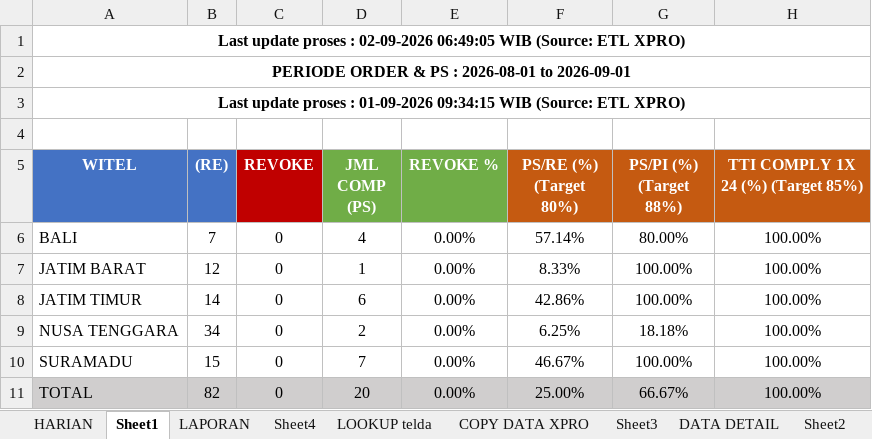
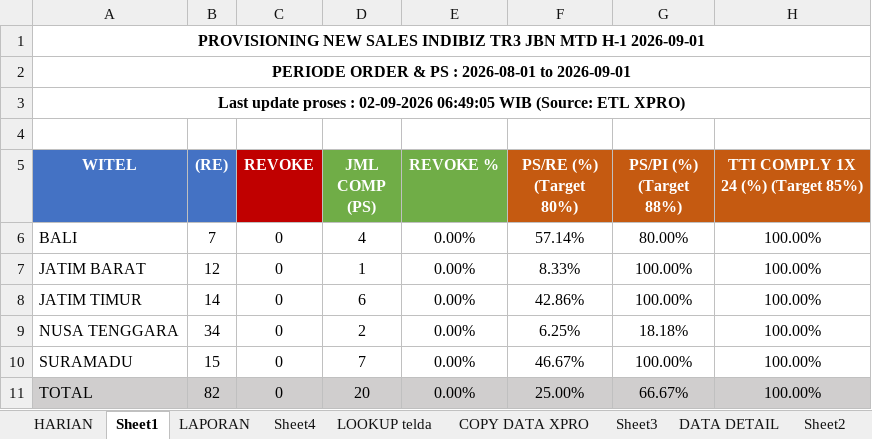
Before and after one commit to dediriant3-a11y/dashboard-ReportJBN, an Excel workbook: data.xlsx, sheet Sheet1, drawn as a sheet; values as stored, in another font and other column widths than the file's, no borders; charts and pictures not drawn; removed rows and columns are numbered as before the commit, all else as after; the diff names each change by its address in the sheet, - before the commit and + after, or states it on an @@ line.

```diff
--- a/data.xlsx (sheet Sheet1)
+++ b/data.xlsx (sheet Sheet1)
+row 1: PROVISIONING NEW SALES INDIBIZ TR3 JBN MTD H-1 2026-09-01
-row 3: Last update proses : 01-09-2026 09:34:15 WIB (Source: ETL XPRO)
```
Also changed, not shown: sheet LAPORAN, sheet Sheet4, formulas that keep their value.
